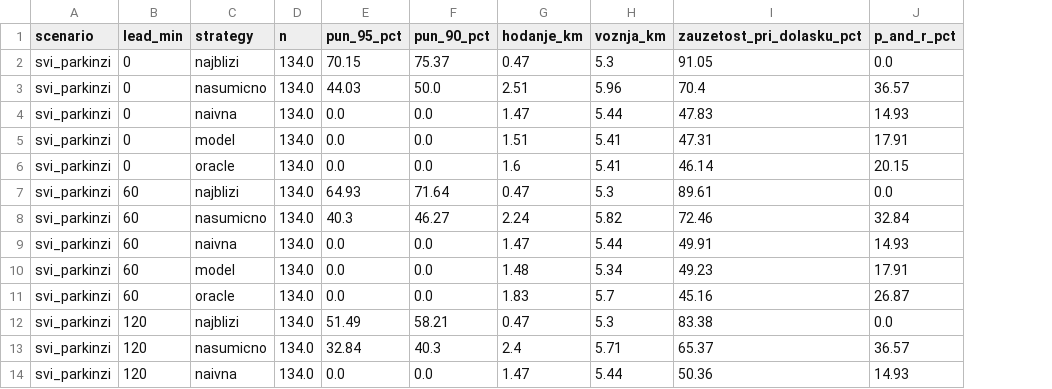
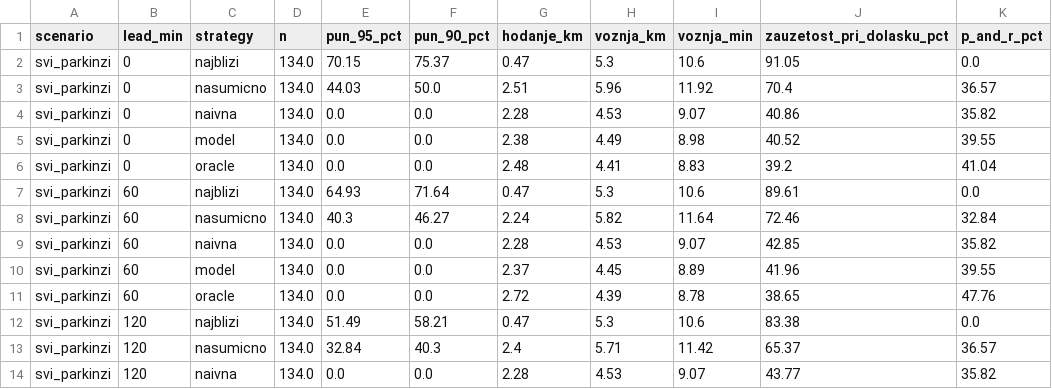
Before and after one commit to PetarMancic/SmartParking, a CSV file: ml/output/eval_recommender_subota_vrhunac.csv, drawn as a sheet; only a part is shown; addresses are those after the commit; the diff covers the shown part only; the diff names each change by its address in the sheet, - before the commit and + after, or states it on an @@ line.

```diff
--- a/ml/output/eval_recommender_subota_vrhunac.csv
+++ b/ml/output/eval_recommender_subota_vrhunac.csv
+column I (voznja_min), rows 2-14: 10.6 | 11.92 | 9.07 | 8.98 | 8.83 | 10.6 | 11.64 | 9.07 | 8.89 | 8.78 | 10.6 | 11.42 | 9.07
-G4 (hodanje_km): 1.47
+G4 (hodanje_km): 2.28
-H4 (voznja_km): 5.44
+H4 (voznja_km): 4.53
-J4 (zauzetost_pri_dolasku_pct): 47.83
+J4 (zauzetost_pri_dolasku_pct): 40.86
-K4 (p_and_r_pct): 14.93
+K4 (p_and_r_pct): 35.82
-G5 (hodanje_km): 1.51
+G5 (hodanje_km): 2.38
-H5 (voznja_km): 5.41
+H5 (voznja_km): 4.49
-J5 (zauzetost_pri_dolasku_pct): 47.31
+J5 (zauzetost_pri_dolasku_pct): 40.52
-K5 (p_and_r_pct): 17.91
+K5 (p_and_r_pct): 39.55
-G6 (hodanje_km): 1.6
+G6 (hodanje_km): 2.48
-H6 (voznja_km): 5.41
+H6 (voznja_km): 4.41
-J6 (zauzetost_pri_dolasku_pct): 46.14
+J6 (zauzetost_pri_dolasku_pct): 39.2
-K6 (p_and_r_pct): 20.15
+K6 (p_and_r_pct): 41.04
-G9 (hodanje_km): 1.47
+G9 (hodanje_km): 2.28
-H9 (voznja_km): 5.44
+H9 (voznja_km): 4.53
-J9 (zauzetost_pri_dolasku_pct): 49.91
+J9 (zauzetost_pri_dolasku_pct): 42.85
-K9 (p_and_r_pct): 14.93
+K9 (p_and_r_pct): 35.82
-G10 (hodanje_km): 1.48
+G10 (hodanje_km): 2.37
-H10 (voznja_km): 5.34
+H10 (voznja_km): 4.45
-J10 (zauzetost_pri_dolasku_pct): 49.23
+J10 (zauzetost_pri_dolasku_pct): 41.96
-K10 (p_and_r_pct): 17.91
+K10 (p_and_r_pct): 39.55
-G11 (hodanje_km): 1.83
+G11 (hodanje_km): 2.72
-H11 (voznja_km): 5.7
+H11 (voznja_km): 4.39
-J11 (zauzetost_pri_dolasku_pct): 45.16
+J11 (zauzetost_pri_dolasku_pct): 38.65
-K11 (p_and_r_pct): 26.87
+K11 (p_and_r_pct): 47.76
-G14 (hodanje_km): 1.47
+G14 (hodanje_km): 2.28
-H14 (voznja_km): 5.44
+H14 (voznja_km): 4.53
-J14 (zauzetost_pri_dolasku_pct): 50.36
+J14 (zauzetost_pri_dolasku_pct): 43.77
-K14 (p_and_r_pct): 14.93
+K14 (p_and_r_pct): 35.82
```
Also changed, not shown: 75 edited cells elsewhere in this file, ml/output/eval_recommender_osetljivost.csv, ml/output/eval_recommender_strategije.csv, 8 other files.
